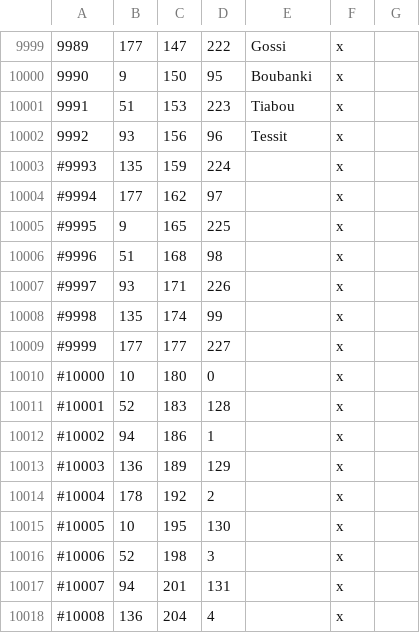
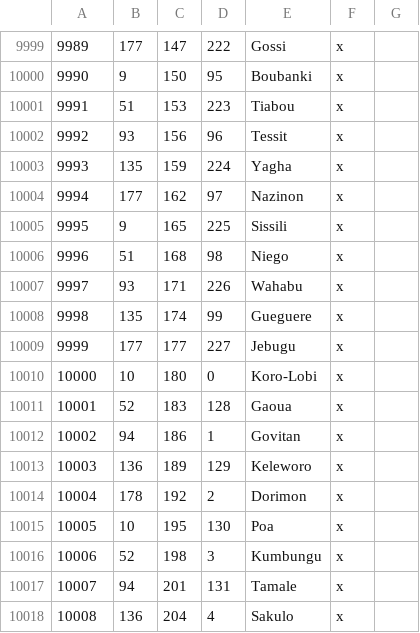
Before and after one commit to Elvain/IBL2-development, a CSV file: map_data/definition.csv, drawn as a sheet; only a part is shown, gaps mark what is left out; the diff covers the shown part only.

```diff
--- a/map_data/definition.csv
+++ b/map_data/definition.csv
@@ -10002,17 +10002,17 @@
 9992;93;156;96;Tessit;x;
-#9993;135;159;224;;x;
-#9994;177;162;97;;x;
-#9995;9;165;225;;x;
-#9996;51;168;98;;x;
-#9997;93;171;226;;x;
-#9998;135;174;99;;x;
-#9999;177;177;227;;x;
-#10000;10;180;0;;x;
-#10001;52;183;128;;x;
-#10002;94;186;1;;x;
-#10003;136;189;129;;x;
-#10004;178;192;2;;x;
-#10005;10;195;130;;x;
-#10006;52;198;3;;x;
-#10007;94;201;131;;x;
-#10008;136;204;4;;x;
+9993;135;159;224;Yagha;x;
+9994;177;162;97;Nazinon;x;
+9995;9;165;225;Sissili;x;
+9996;51;168;98;Niego;x;
+9997;93;171;226;Wahabu;x;
+9998;135;174;99;Gueguere;x;
+9999;177;177;227;Jebugu;x;
+10000;10;180;0;Koro-Lobi;x;
+10001;52;183;128;Gaoua;x;
+10002;94;186;1;Govitan;x;
+10003;136;189;129;Keleworo;x;
+10004;178;192;2;Dorimon;x;
+10005;10;195;130;Poa;x;
+10006;52;198;3;Kumbungu;x;
+10007;94;201;131;Tamale;x;
+10008;136;204;4;Sakulo;x;
```
Also changed, not shown: 54 edited cells elsewhere in this file, 53 other files.
